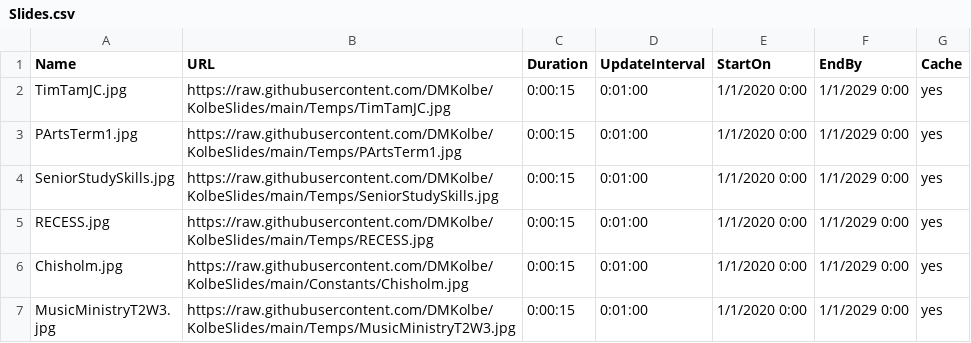
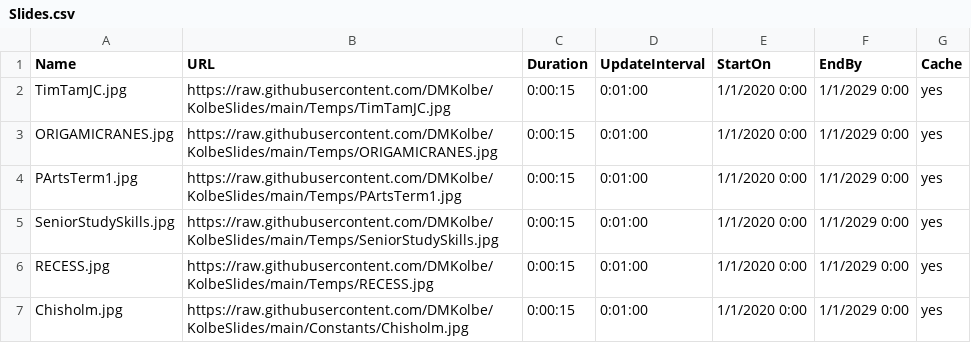
Before and after one commit to DMKolbe/KolbeSlides, a CSV file: Slides.csv, drawn as a sheet; only a part is shown; the shorter side is filled out with more unchanged rows.

Commit message:
Update Slides.csv

```diff
--- a/Slides.csv
+++ b/Slides.csv
@@ -2,2 +2,3 @@ Name,URL,Duration,UpdateInterval,StartOn,EndBy,Cache
 TimTamJC.jpg,https://raw.githubusercontent.com/DMKolbe/KolbeSlides/main/Temps/TimTamJC.jpg,0:00:15,0:01:00,1/1/2020 0:00,1/1/2029 0:00,yes
+ORIGAMICRANES.jpg,https://raw.githubusercontent.com/DMKolbe/KolbeSlides/main/Temps/ORIGAMICRANES.jpg,0:00:15,0:01:00,1/1/2020 0:00,1/1/2029 0:00,yes
 PArtsTerm1.jpg,https://raw.githubusercontent.com/DMKolbe/KolbeSlides/main/Temps/PArtsTerm1.jpg,0:00:15,0:01:00,1/1/2020 0:00,1/1/2029 0:00,yes
```
